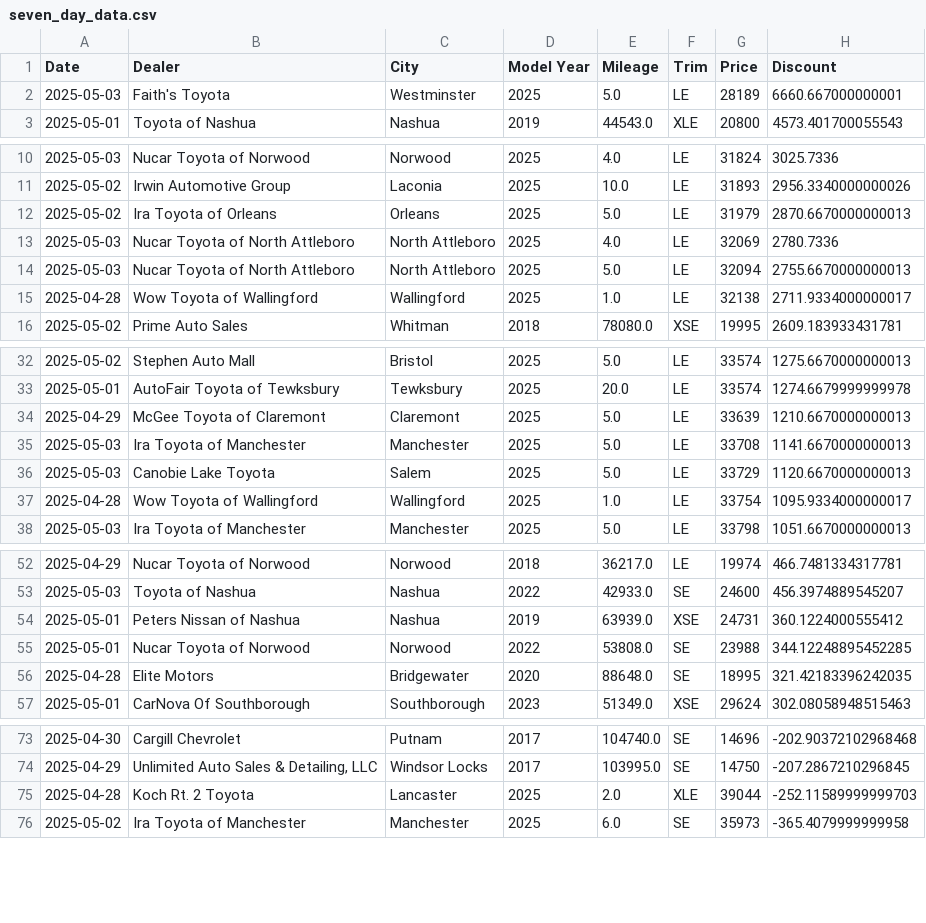
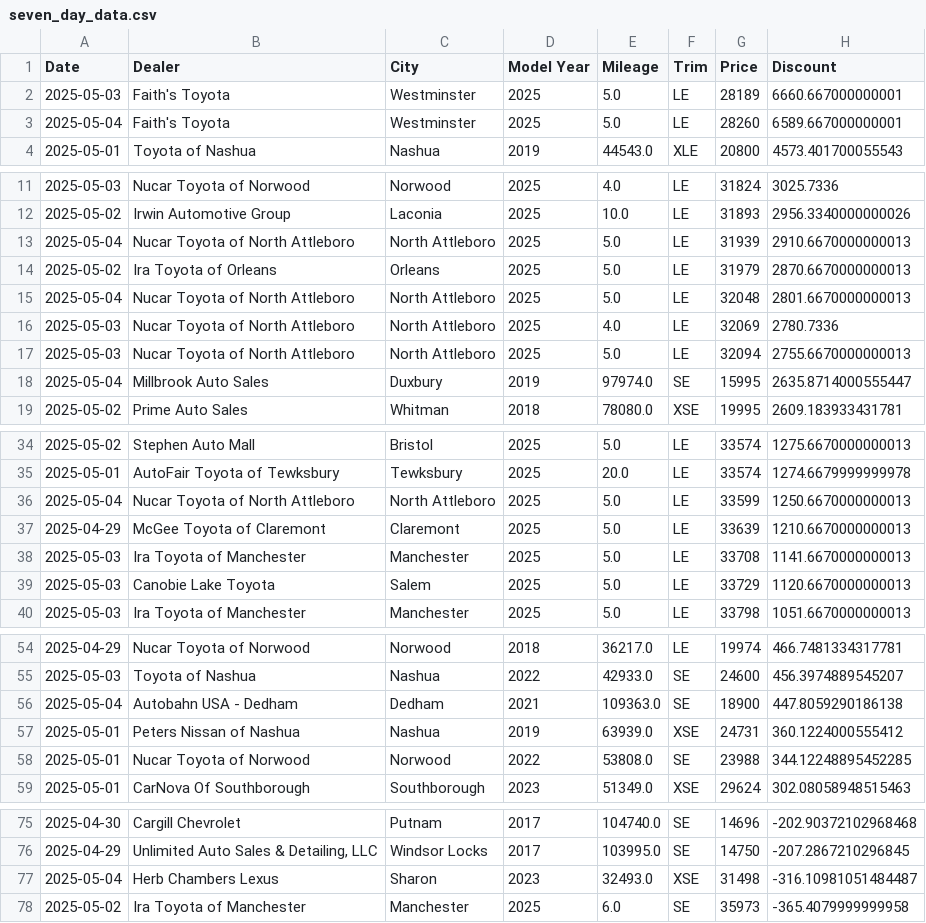
Before and after one commit to MMel099/UsedCarPricer, a CSV file: data/seven_day_data.csv, drawn as a sheet; only a part is shown, gaps mark what is left out; the diff covers the shown part only.

```diff
--- a/data/seven_day_data.csv
+++ b/data/seven_day_data.csv
@@ -2,2 +2,3 @@ Date,Dealer,City,Model Year,Mileage,Trim,Price,Discount
 2025-05-03,Faith's Toyota,Westminster,2025,5.0,LE,28189,6660.667000000001
+2025-05-04,Faith's Toyota,Westminster,2025,5.0,LE,28260,6589.667000000001
 2025-05-01,Toyota of Nashua,Nashua,2019,44543.0,XLE,20800,4573.401700055543
@@ -11,6 +12,8 @@ Date,Dealer,City,Model Year,Mileage,Trim,Price,Discount
 2025-05-02,Irwin Automotive Group,Laconia,2025,10.0,LE,31893,2956.3340000000026
+2025-05-04,Nucar Toyota of North Attleboro,North Attleboro,2025,5.0,LE,31939,2910.6670000000013
 2025-05-02,Ira Toyota of Orleans,Orleans,2025,5.0,LE,31979,2870.6670000000013
+2025-05-04,Nucar Toyota of North Attleboro,North Attleboro,2025,5.0,LE,32048,2801.6670000000013
 2025-05-03,Nucar Toyota of North Attleboro,North Attleboro,2025,4.0,LE,32069,2780.7336
 2025-05-03,Nucar Toyota of North Attleboro,North Attleboro,2025,5.0,LE,32094,2755.6670000000013
-2025-04-28,Wow Toyota of Wallingford,Wallingford,2025,1.0,LE,32138,2711.9334000000017
+2025-05-04,Millbrook Auto Sales,Duxbury,2019,97974.0,SE,15995,2635.8714000555447
 2025-05-02,Prime Auto Sales,Whitman,2018,78080.0,XSE,19995,2609.183933431781
@@ -33,2 +35,3 @@ Date,Dealer,City,Model Year,Mileage,Trim,Price,Discount
 2025-05-01,AutoFair Toyota of Tewksbury,Tewksbury,2025,20.0,LE,33574,1274.6679999999978
+2025-05-04,Nucar Toyota of North Attleboro,North Attleboro,2025,5.0,LE,33599,1250.6670000000013
 2025-04-29,McGee Toyota of Claremont,Claremont,2025,5.0,LE,33639,1210.6670000000013
@@ -36,3 +39,2 @@ Date,Dealer,City,Model Year,Mileage,Trim,Price,Discount
 2025-05-03,Canobie Lake Toyota,Salem,2025,5.0,LE,33729,1120.6670000000013
-2025-04-28,Wow Toyota of Wallingford,Wallingford,2025,1.0,LE,33754,1095.9334000000017
 2025-05-03,Ira Toyota of Manchester,Manchester,2025,5.0,LE,33798,1051.6670000000013
@@ -53,5 +55,5 @@ Date,Dealer,City,Model Year,Mileage,Trim,Price,Discount
 2025-05-03,Toyota of Nashua,Nashua,2022,42933.0,SE,24600,456.3974889545207
+2025-05-04,Autobahn USA - Dedham,Dedham,2021,109363.0,SE,18900,447.8059290186138
 2025-05-01,Peters Nissan of Nashua,Nashua,2019,63939.0,XSE,24731,360.1224000555412
 2025-05-01,Nucar Toyota of Norwood,Norwood,2022,53808.0,SE,23988,344.12248895452285
-2025-04-28,Elite Motors,Bridgewater,2020,88648.0,SE,18995,321.42183396242035
 2025-05-01,CarNova Of Southborough,Southborough,2023,51349.0,XSE,29624,302.08058948515463
@@ -74,3 +76,3 @@ Date,Dealer,City,Model Year,Mileage,Trim,Price,Discount
 2025-04-29,"Unlimited Auto Sales & Detailing, LLC",Windsor Locks,2017,103995.0,SE,14750,-207.2867210296845
-2025-04-28,Koch Rt. 2 Toyota,Lancaster,2025,2.0,XLE,39044,-252.11589999999703
+2025-05-04,Herb Chambers Lexus,Sharon,2023,32493.0,XSE,31498,-316.10981051484487
 2025-05-02,Ira Toyota of Manchester,Manchester,2025,6.0,SE,35973,-365.4079999999958
```
Also changed, not shown: 2 added rows and 2 removed rows elsewhere in this file, data/daily_stats.csv, data/master_data.csv, 3 other files.
